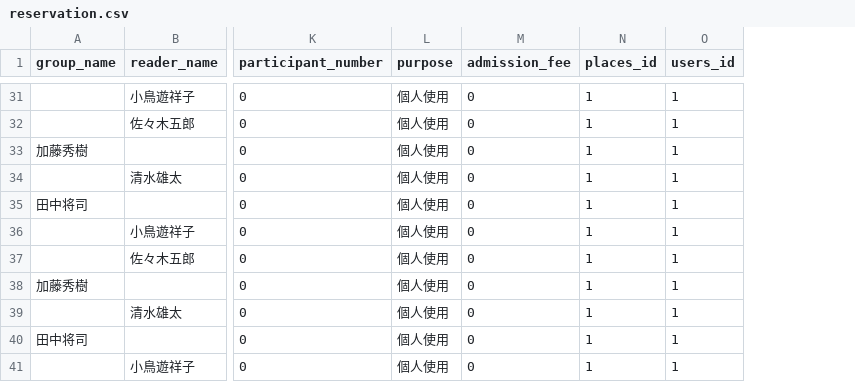
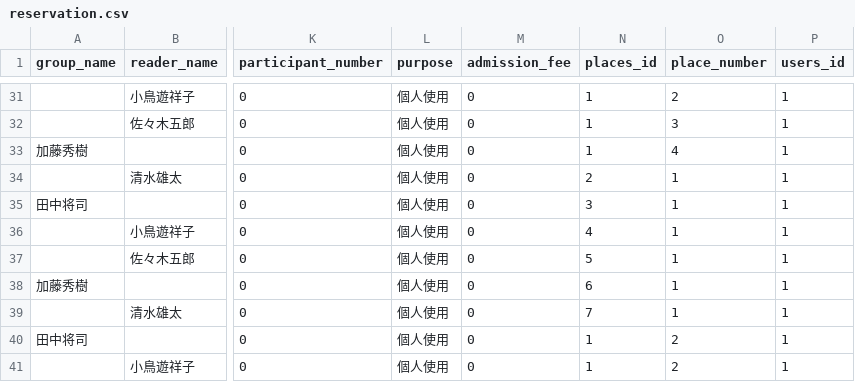
Before and after one commit to webken-git/reservation_system, a CSV file: backend/django/static/reservations/csv/reservation.csv, drawn as a sheet; only a part is shown, gaps mark what is left out; the diff covers the shown part only; the diff names each change by its address in the sheet, - before the commit and + after, or states it on an @@ line.

```diff
--- a/backend/django/static/reservations/csv/reservation.csv
+++ b/backend/django/static/reservations/csv/reservation.csv
+column O (place_number), rows 31-41: 2 | 3 | 4 | 1 | 1 | 1 | 1 | 1 | 1 | 2 | 2
-N34 (places_id): 1
+N34 (places_id): 2
-N35 (places_id): 1
+N35 (places_id): 3
-N36 (places_id): 1
+N36 (places_id): 4
-N37 (places_id): 1
+N37 (places_id): 5
-N38 (places_id): 1
+N38 (places_id): 6
-N39 (places_id): 1
+N39 (places_id): 7
```
Also changed, not shown: 12 edited cells elsewhere in this file, 27 other files.
